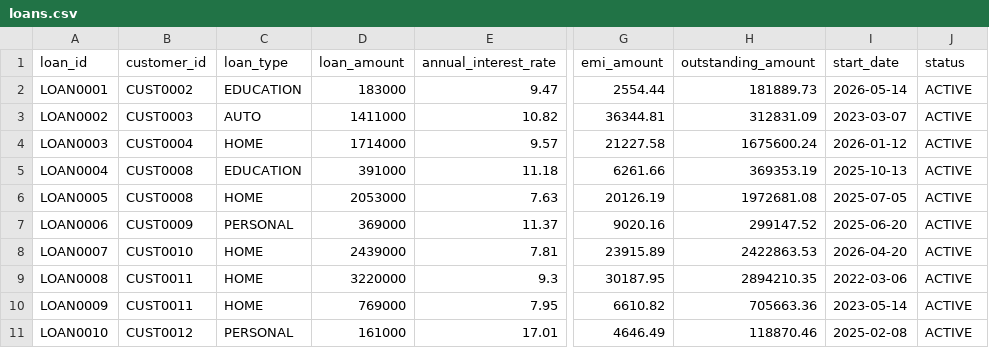
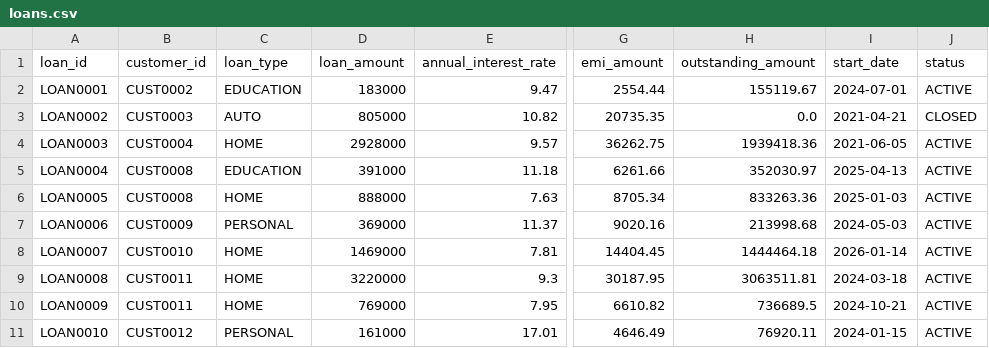
Before and after one commit to saurabhdixit03/financial-customer-intelligence, a CSV file: data/raw/loans.csv, drawn as a sheet; only a part is shown, gaps mark what is left out; the diff covers the shown part only; the diff names each change by its address in the sheet, - before the commit and + after, or states it on an @@ line.

```diff
--- a/data/raw/loans.csv
+++ b/data/raw/loans.csv
-H2 (outstanding_amount): 181889.73
+H2 (outstanding_amount): 155119.67
-I2 (start_date): 2026-05-14
+I2 (start_date): 2024-07-01
-D3 (loan_amount): 1411000
+D3 (loan_amount): 805000
-G3 (emi_amount): 36344.81
+G3 (emi_amount): 20735.35
-H3 (outstanding_amount): 312831.09
+H3 (outstanding_amount): 0.0
-I3 (start_date): 2023-03-07
+I3 (start_date): 2021-04-21
-J3 (status): ACTIVE
+J3 (status): CLOSED
-D4 (loan_amount): 1714000
+D4 (loan_amount): 2928000
-G4 (emi_amount): 21227.58
+G4 (emi_amount): 36262.75
-H4 (outstanding_amount): 1675600.24
+H4 (outstanding_amount): 1939418.36
-I4 (start_date): 2026-01-12
+I4 (start_date): 2021-06-05
-H5 (outstanding_amount): 369353.19
+H5 (outstanding_amount): 352030.97
-I5 (start_date): 2025-10-13
+I5 (start_date): 2025-04-13
-D6 (loan_amount): 2053000
+D6 (loan_amount): 888000
-G6 (emi_amount): 20126.19
+G6 (emi_amount): 8705.34
-H6 (outstanding_amount): 1972681.08
+H6 (outstanding_amount): 833263.36
-I6 (start_date): 2025-07-05
+I6 (start_date): 2025-01-03
-H7 (outstanding_amount): 299147.52
+H7 (outstanding_amount): 213998.68
-I7 (start_date): 2025-06-20
+I7 (start_date): 2024-05-03
-D8 (loan_amount): 2439000
+D8 (loan_amount): 1469000
-G8 (emi_amount): 23915.89
+G8 (emi_amount): 14404.45
-H8 (outstanding_amount): 2422863.53
+H8 (outstanding_amount): 1444464.18
-I8 (start_date): 2026-04-20
+I8 (start_date): 2026-01-14
-H9 (outstanding_amount): 2894210.35
+H9 (outstanding_amount): 3063511.81
-I9 (start_date): 2022-03-06
+I9 (start_date): 2024-03-18
-H10 (outstanding_amount): 705663.36
+H10 (outstanding_amount): 736689.5
-I10 (start_date): 2023-05-14
+I10 (start_date): 2024-10-21
-H11 (outstanding_amount): 118870.46
+H11 (outstanding_amount): 76920.11
-I11 (start_date): 2025-02-08
+I11 (start_date): 2024-01-15
```
Also changed, not shown: 31 edited cells elsewhere in this file, data/raw/accounts.csv, data/raw/customers.csv, 6 other files.
